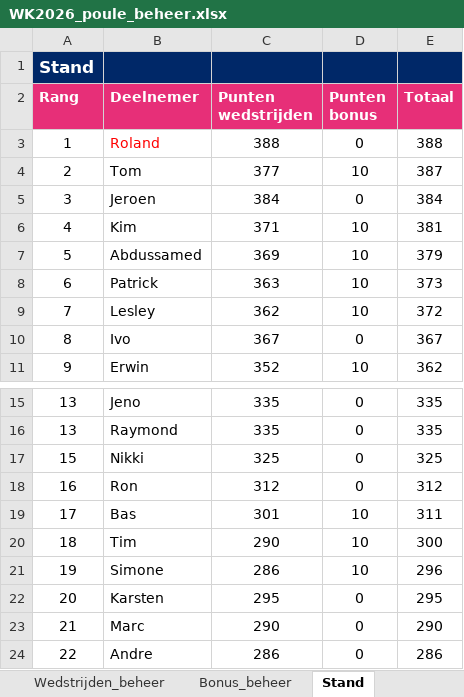
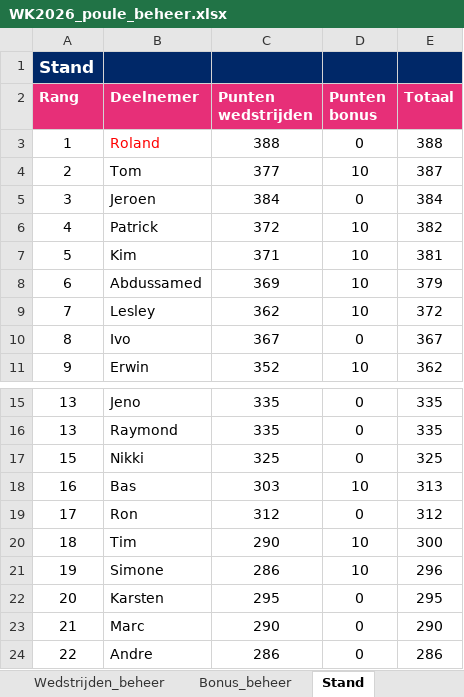
Before and after one commit to BAARLO/BINX, an Excel workbook: WK2026_poule_beheer.xlsx, sheet Stand, drawn as a sheet; only a part is shown, gaps mark what is left out; values as stored, in another font and other column widths than the file's, no borders; removed rows and columns are numbered as before the commit, all else as after; the diff names each change by its address in the sheet, - before the commit and + after, or states it on an @@ line.

```diff
--- a/WK2026_poule_beheer.xlsx (sheet Stand)
+++ b/WK2026_poule_beheer.xlsx (sheet Stand)
+row 6: 4 | Patrick | 372 | 10 | 382
-A7 (Rang): 4
+A7 (Rang): 5
-A8 (Rang): 5
+A8 (Rang): 6
-row 8: 6 | Patrick | 363 | 10 | 373
+row 18: 16 | Bas | 303 | 10 | 313
-A19 (Rang): 16
+A19 (Rang): 17
-row 19: 17 | Bas | 301 | 10 | 311
```
Also changed, not shown: sheet Wedstrijden_beheer, formulas that keep their value.
